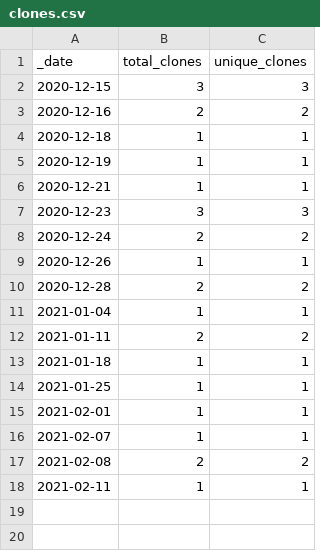
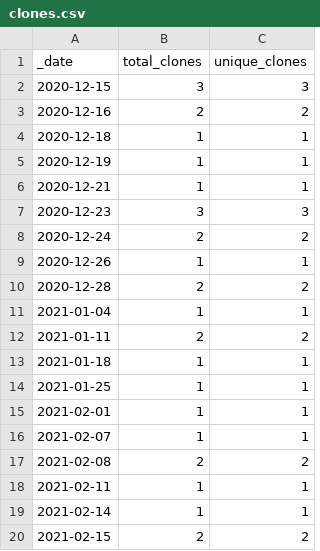
Before and after one commit to pablogalve/CoffeeShop-FlutterApp, a CSV file: traffic/clones.csv, drawn as a sheet; the diff names each change by its address in the sheet, - before the commit and + after, or states it on an @@ line.

Commit message:
GitHub traffic

```diff
--- a/traffic/clones.csv
+++ b/traffic/clones.csv
+row 19: 2021-02-14 | 1 | 1
+row 20: 2021-02-15 | 2 | 2
```
Also changed, not shown: traffic/views.csv, 1 other file.
